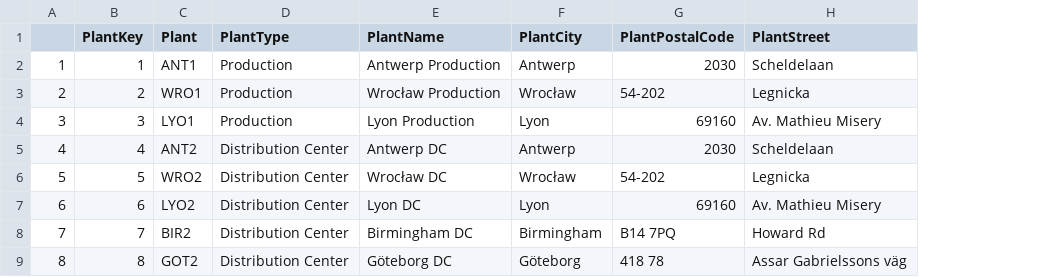
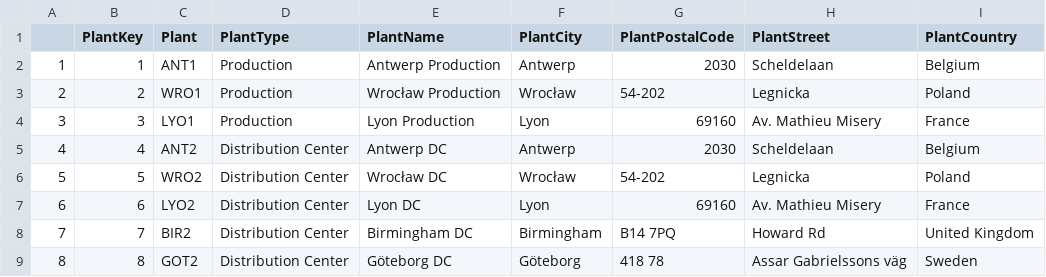
Before and after one commit to raiisac/data_visualisation, a CSV file: sveltekit-app/static/Plants.csv, drawn as a sheet; the diff names each change by its address in the sheet, - before the commit and + after, or states it on an @@ line.

Commit message:
marked the plants on the map

```diff
--- a/sveltekit-app/static/Plants.csv
+++ b/sveltekit-app/static/Plants.csv
+column I (PlantCountry), rows 2-9: Belgium | Poland | France | Belgium | Poland | France | United Kingdom | Sweden
```
Also changed, not shown: 2 other files.
